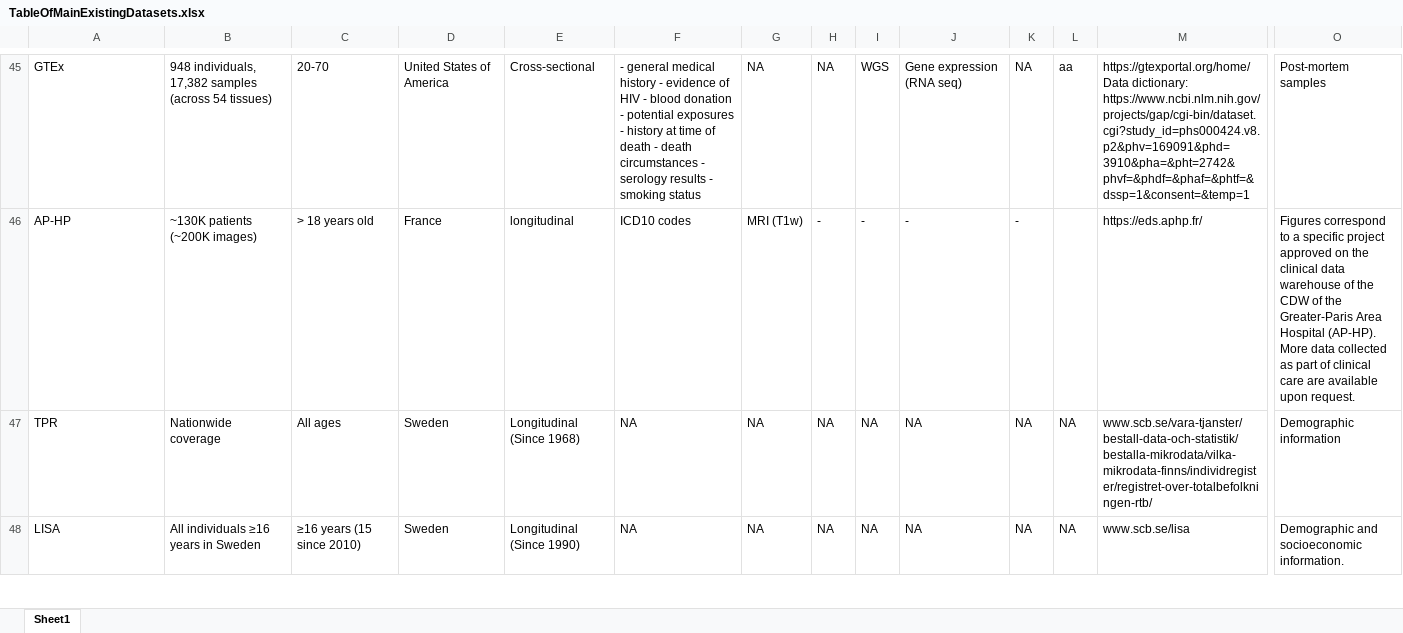
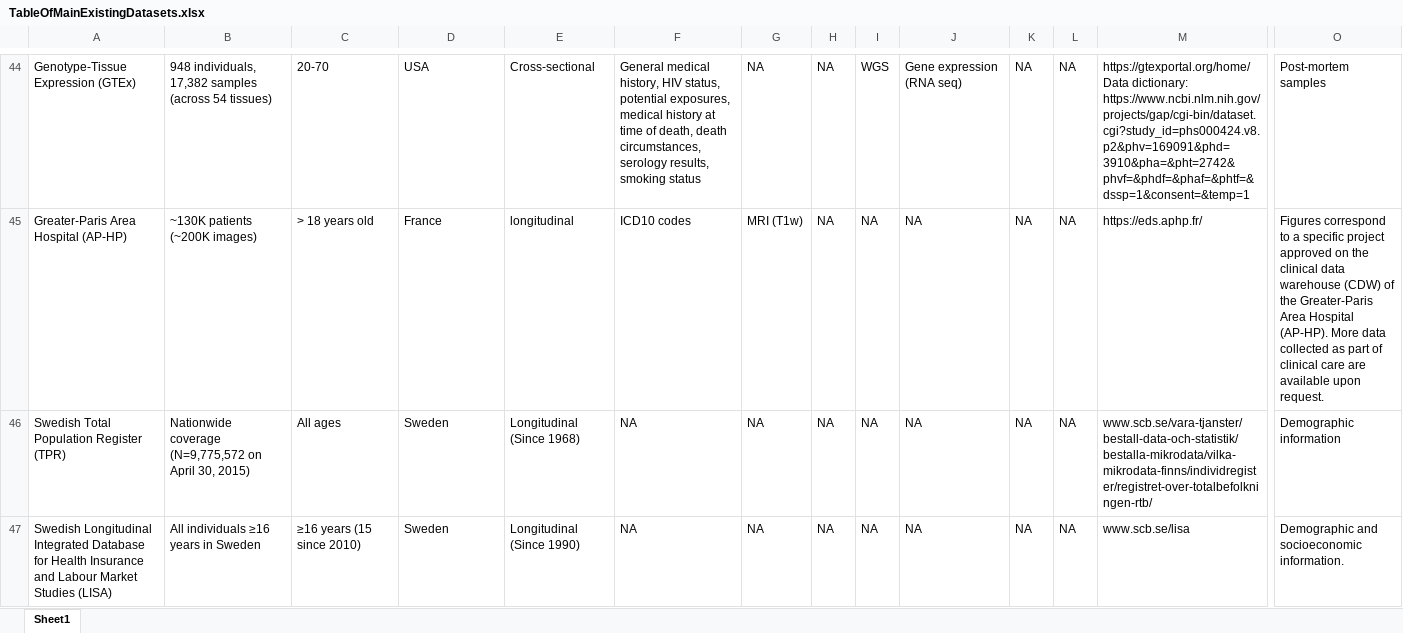
Before and after one commit to baptisteCD/MainExistingDatasets, an Excel workbook: inst/extdata/TableOfMainExistingDatasets.xlsx, sheet Sheet1, drawn as a sheet; only a part is shown, gaps mark what is left out; values as stored, in another font and other column widths than the file's, no borders; addresses are those after the commit; the diff covers the shown part only; the diff names each change by its address in the sheet, - before the commit and + after, or states it on an @@ line.

```diff
--- a/inst/extdata/TableOfMainExistingDatasets.xlsx (sheet Sheet1)
+++ b/inst/extdata/TableOfMainExistingDatasets.xlsx (sheet Sheet1)
-A44: GTEx
+A44: Genotype-Tissue Expression (GTEx)
-D44: United States of America
+D44: USA
-F44: - general medical history - evidence of HIV - blood donation - potential exposures - history at time of death - death circumstances - serology results - smoking status
+F44: General medical history, HIV status, potential exposures, medical history at time of death, death circumstances, serology results, smoking status
-L44: aa
+L44: NA
-A45: AP-HP
+A45: Greater-Paris Area Hospital (AP-HP)
-H45: -
+H45: NA
-I45: -
+I45: NA
-J45: -
+J45: NA
-K45: -
+K45: NA
-L45: (empty)
+L45: NA
-O45: …data warehouse of the CDW of the…
+O45: …data warehouse (CDW) of the…
-A46: TPR
+A46: Swedish Total Population Register (TPR)
-B46: Nationwide coverage
+B46: Nationwide coverage (N=9,775,572 on April 30, 2015)
-A47: LISA
+A47: Swedish Longitudinal Integrated Database for Health Insurance and Labour Market Studies (LISA)
```
Also changed, not shown: 2 added rows, 3 removed rows and 111 edited cells elsewhere in this sheet.
